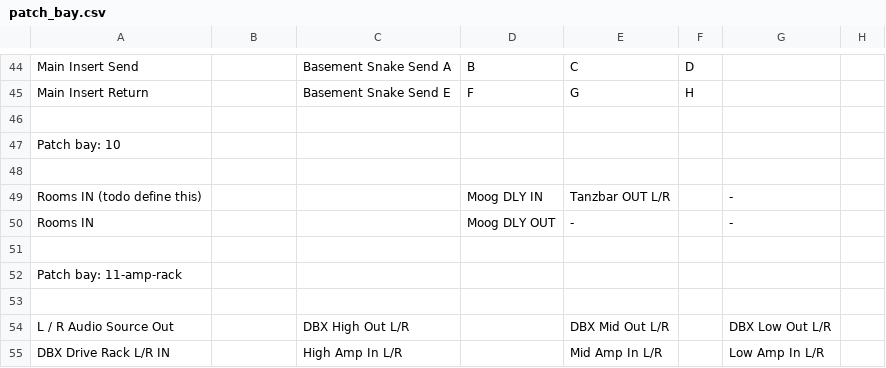
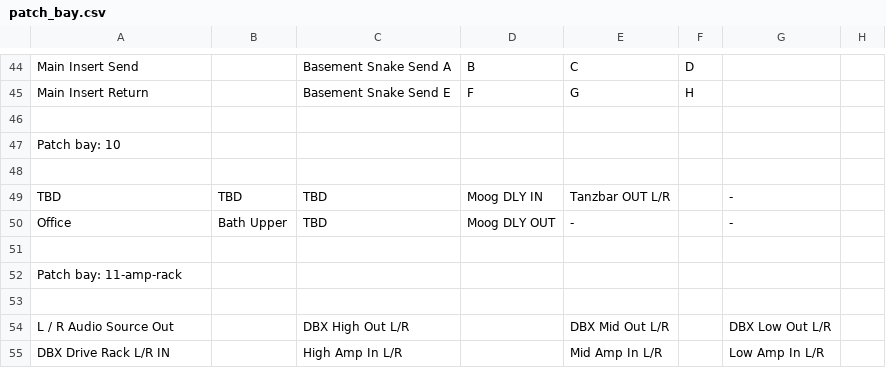
Before and after one commit to fogg4444/patch_bay_label_generator, a CSV file: csv_output/patch_bay.csv, drawn as a sheet; only a part is shown, gaps mark what is left out; the diff names each change by its address in the sheet, - before the commit and + after, or states it on an @@ line.

Commit message:
adding rooms to patch bay

```diff
--- a/csv_output/patch_bay.csv
+++ b/csv_output/patch_bay.csv
-A49: Rooms IN (todo define this)
+A49: TBD
-B49: (empty)
+B49: TBD
-C49:C50: (empty)
+C49:C50: TBD
-A50: Rooms IN
+A50: Office
-B50: (empty)
+B50: Bath Upper
```
Also changed, not shown: 5 other files.
